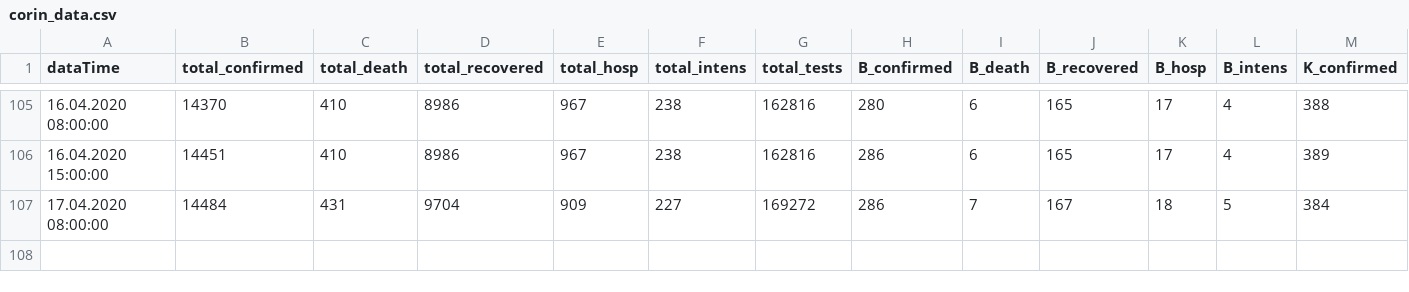
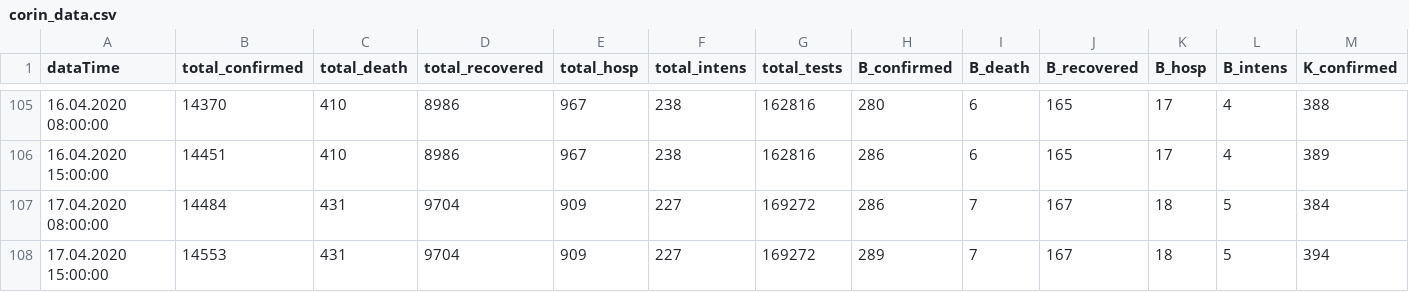
Before and after one commit to walterra/covid-19, a CSV file: data/corin_data.csv, drawn as a sheet; only a part is shown, gaps mark what is left out; rows hold the shown columns only; the diff names each change by its address in the sheet, - before the commit and + after, or states it on an @@ line.

Commit message:
Data update 17.04.2020 15:00:00.

```diff
--- a/data/corin_data.csv
+++ b/data/corin_data.csv
+row 108: 17.04.2020 15:00:00 | 14553 | 431 | 9704 | 909 | 227 | 169272 | 289 | 7 | 167 | 18 | 5 | 394
```
Also changed, not shown: 10 other files.
